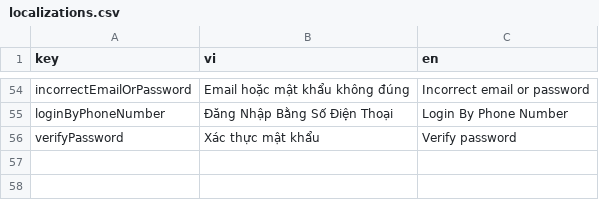
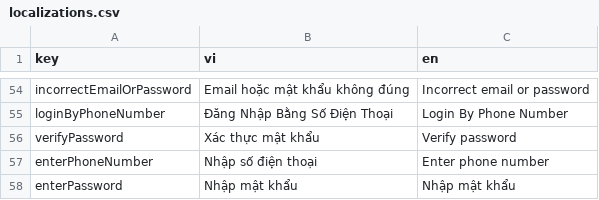
Before and after one commit to nuno314/let-tutor, a CSV file: lib/l10n/localizations.csv, drawn as a sheet; only a part is shown, gaps mark what is left out.

```diff
--- a/lib/l10n/localizations.csv
+++ b/lib/l10n/localizations.csv
@@ -60 +60,3 @@ loginByPhoneNumber,Đăng Nhập Bằng Số Điện Thoại,Login By Phone Numb
 verifyPassword,Xác thực mật khẩu,Verify password
+enterPhoneNumber,Nhập số điện thoại,Enter phone number
+enterPassword,Nhập mật khẩu,Nhập mật khẩu
```
Also changed, not shown: 20 other files.
